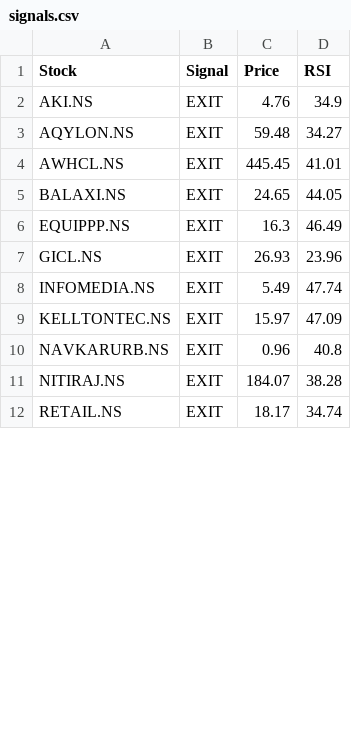
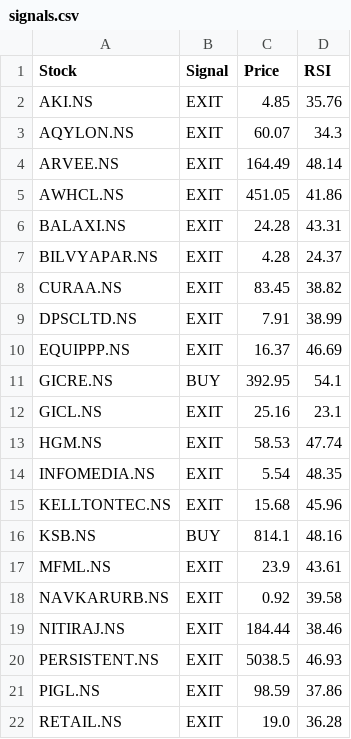
Before and after one commit to puravimohta15/NSE_Stock_Tracker, a CSV file: data/signals.csv, drawn as a sheet; only a part is shown; the diff covers the shown part only.

```diff
--- a/data/signals.csv
+++ b/data/signals.csv
@@ -1,12 +1,22 @@
 Stock,Signal,Price,RSI
-AKI.NS,EXIT,4.76,34.9
-AQYLON.NS,EXIT,59.48,34.27
-AWHCL.NS,EXIT,445.45,41.01
-BALAXI.NS,EXIT,24.65,44.05
-EQUIPPP.NS,EXIT,16.3,46.49
-GICL.NS,EXIT,26.93,23.96
-INFOMEDIA.NS,EXIT,5.49,47.74
-KELLTONTEC.NS,EXIT,15.97,47.09
-NAVKARURB.NS,EXIT,0.96,40.8
-NITIRAJ.NS,EXIT,184.07,38.28
-RETAIL.NS,EXIT,18.17,34.74
+AKI.NS,EXIT,4.85,35.76
+AQYLON.NS,EXIT,60.07,34.3
+ARVEE.NS,EXIT,164.49,48.14
+AWHCL.NS,EXIT,451.05,41.86
+BALAXI.NS,EXIT,24.28,43.31
+BILVYAPAR.NS,EXIT,4.28,24.37
+CURAA.NS,EXIT,83.45,38.82
+DPSCLTD.NS,EXIT,7.91,38.99
+EQUIPPP.NS,EXIT,16.37,46.69
+GICRE.NS,BUY,392.95,54.1
+GICL.NS,EXIT,25.16,23.1
+HGM.NS,EXIT,58.53,47.74
+INFOMEDIA.NS,EXIT,5.54,48.35
+KELLTONTEC.NS,EXIT,15.68,45.96
+KSB.NS,BUY,814.1,48.16
+MFML.NS,EXIT,23.9,43.61
+NAVKARURB.NS,EXIT,0.92,39.58
+NITIRAJ.NS,EXIT,184.44,38.46
+PERSISTENT.NS,EXIT,5038.5,46.93
+PIGL.NS,EXIT,98.59,37.86
+RETAIL.NS,EXIT,19.0,36.28
```
Also changed, not shown: 2 added rows, 2 removed rows and 6 edited cells elsewhere in this file.
